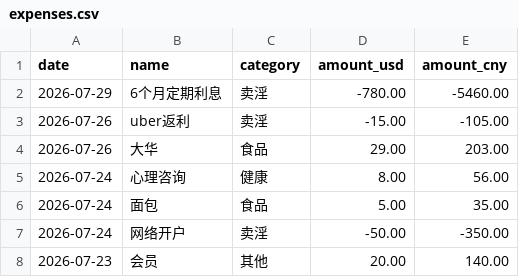
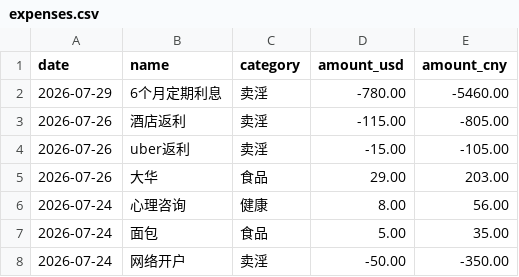
Before and after one commit to yang-lanlan/33, a CSV file: data/expenses.csv, drawn as a sheet; only a part is shown; the shorter side is filled out with more unchanged rows.

Commit message:
chore: update csv 2026-07-26T17:58:07.536Z

```diff
--- a/data/expenses.csv
+++ b/data/expenses.csv
@@ -2,2 +2,3 @@ date,name,category,amount_usd,amount_cny
 "2026-07-29","6个月定期利息","卖淫","-780.00","-5460.00"
+"2026-07-26","酒店返利","卖淫","-115.00","-805.00"
 "2026-07-26","uber返利","卖淫","-15.00","-105.00"
```
